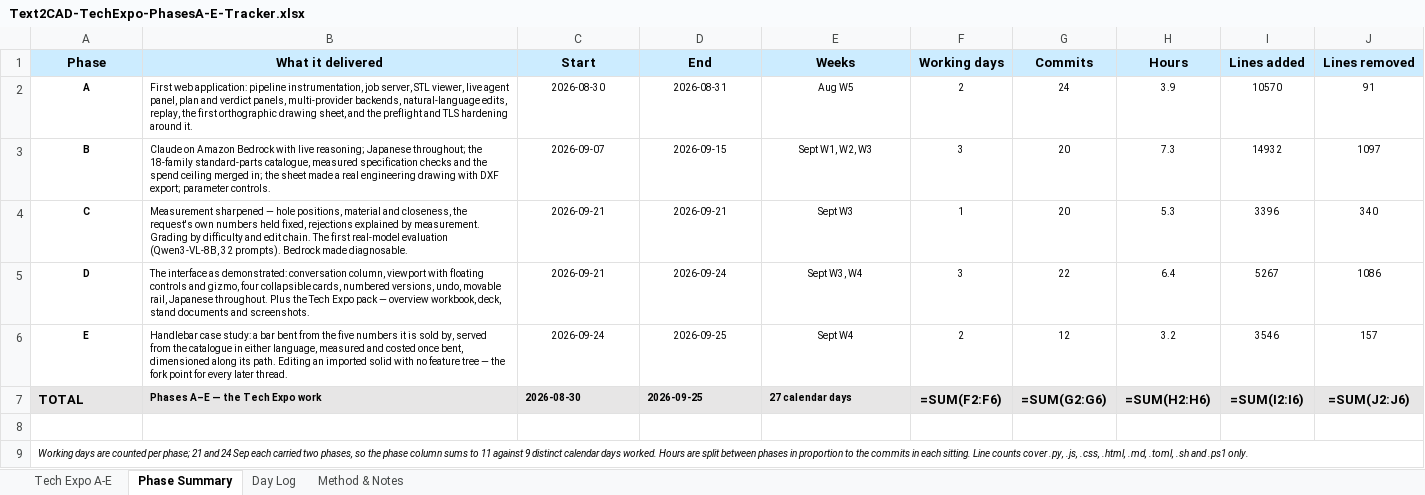
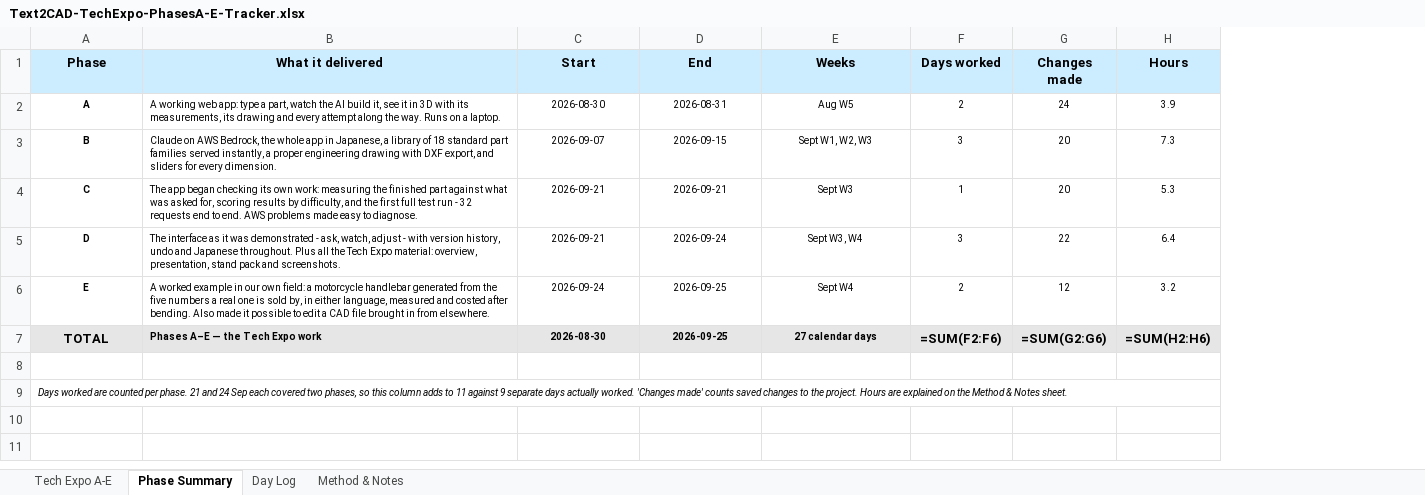
Before and after one commit to prashantkul366/cadsmith_prashant_demo, an Excel workbook: docs/confluence/Text2CAD-TechExpo-PhasesA-E-Tracker.xlsx, sheet Phase Summary, drawn as a sheet; values as stored, in another font and other column widths than the file's, no borders; formulas without a stored value are shown as written; the diff names each change by its address in the sheet, - before the commit and + after, or states it on an @@ line.

```diff
--- a/docs/confluence/Text2CAD-TechExpo-PhasesA-E-Tracker.xlsx (sheet Phase Summary)
+++ b/docs/confluence/Text2CAD-TechExpo-PhasesA-E-Tracker.xlsx (sheet Phase Summary)
-column I (Lines added), rows 2-7: 10570 | 14932 | 3396 | 5267 | 3546 | =SUM(I2:I6)
-column J (Lines removed), rows 2-7: 91 | 1097 | 340 | 1086 | 157 | =SUM(J2:J6)
-F1: Working days
+F1: Days worked
-G1: Commits
+G1: Changes made
-B2 (What it delivered): First web application: pipeline instrumentation, job server, STL viewer, live agent panel, plan and verdict panels, multi-provider backends, natural-language edits, replay, the first orthographic drawing sheet, and the preflight and TLS hardening around it.
+B2 (What it delivered): A working web app: type a part, watch the AI build it, see it in 3D with its measurements, its drawing and every attempt along the way. Runs on a laptop.
-B3 (What it delivered): Claude on Amazon Bedrock with live reasoning; Japanese throughout; the 18-family standard-parts catalogue, measured specification checks and the spend ceiling merged in; the sheet made a real engineering drawing with DXF export; parameter controls.
+B3 (What it delivered): Claude on AWS Bedrock, the whole app in Japanese, a library of 18 standard part families served instantly, a proper engineering drawing with DXF export, and sliders for every dimension.
-B4 (What it delivered): Measurement sharpened — hole positions, material and closeness, the request's own numbers held fixed, rejections explained by measurement. Grading by difficulty and edit chain. The first real-model evaluation (Qwen3-VL-8B, 32 prompts). Bedrock made diagnosable.
+B4 (What it delivered): The app began checking its own work: measuring the finished part against what was asked for, scoring results by difficulty, and the first full test run - 32 requests end to end. AWS problems made easy to diagnose.
-B5 (What it delivered): …interface as demonstrated: conversation column, viewport with floating controls and gizmo, four collapsible cards, numbered versions, undo, movable rail, Japanese throughout. Plus the Tech Expo pack — overview workbook, deck, stand documents and screenshots.
+B5 (What it delivered): …interface as it was demonstrated - ask, watch, adjust - with version history, undo and Japanese throughout. Plus all the Tech Expo material: overview, presentation, stand pack and screenshots.
-B6 (What it delivered): Handlebar case study: a bar bent from the five numbers it is sold by, served from the catalogue in either language, measured and costed once bent, dimensioned along its path. Editing an imported solid with no feature tree — the fork point for every later thread.
+B6 (What it delivered): A worked example in our own field: a motorcycle handlebar generated from the five numbers a real one is sold by, in either language, measured and costed after bending. Also made it possible to edit a CAD file brought in from elsewhere.
-A7 alignment: left
+A7 alignment: center
-C7:E7 alignment: left
+C7:E7 alignment: center
-A9 (Phase): Working days are counted per phase; 21 and 24 Sep each carried two phases, so the phase column sums to 11 against 9 distinct calendar days worked. Hours are split between phases in proportion to the commits in each sitting. Line counts cover .py, .js, .css, .html, .md, .toml, .sh and .ps1 only.
+A9 (Phase): Days worked are counted per phase. 21 and 24 Sep each covered two phases, so this column adds to 11 against 9 separate days actually worked. 'Changes made' counts saved changes to the project. Hours are explained on the Method & Notes sheet.
```
Also changed, not shown: sheet Tech Expo A-E, sheet Method & Notes, sheet Day Log, 1 other file.
